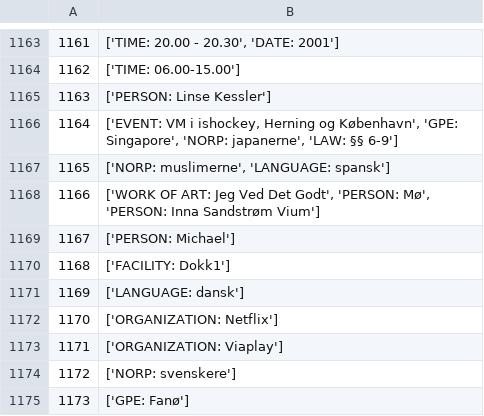
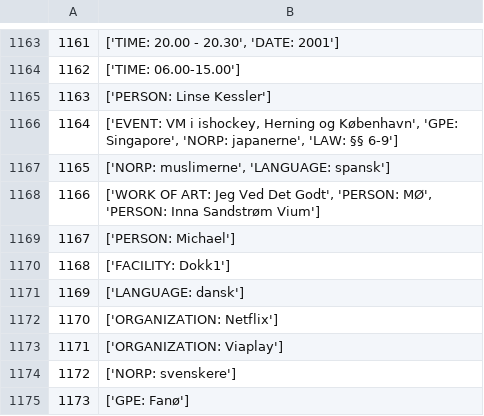
Before and after one commit to drasbaek/SYNEDA, a CSV file: data/final_ents/NER_EXAMPLES.csv, drawn as a sheet; only a part is shown, gaps mark what is left out.

Commit message:
update MØ

```diff
--- a/data/final_ents/NER_EXAMPLES.csv
+++ b/data/final_ents/NER_EXAMPLES.csv
@@ -1167,3 +1167,3 @@
 1165,"['NORP: muslimerne', 'LANGUAGE: spansk']"
-1166,"['WORK OF ART: Jeg Ved Det Godt', 'PERSON: Mø', 'PERSON: Inna Sandstrøm Vium']"
+1166,"['WORK OF ART: Jeg Ved Det Godt', 'PERSON: MØ', 'PERSON: Inna Sandstrøm Vium']"
 1167,['PERSON: Michael']
```
